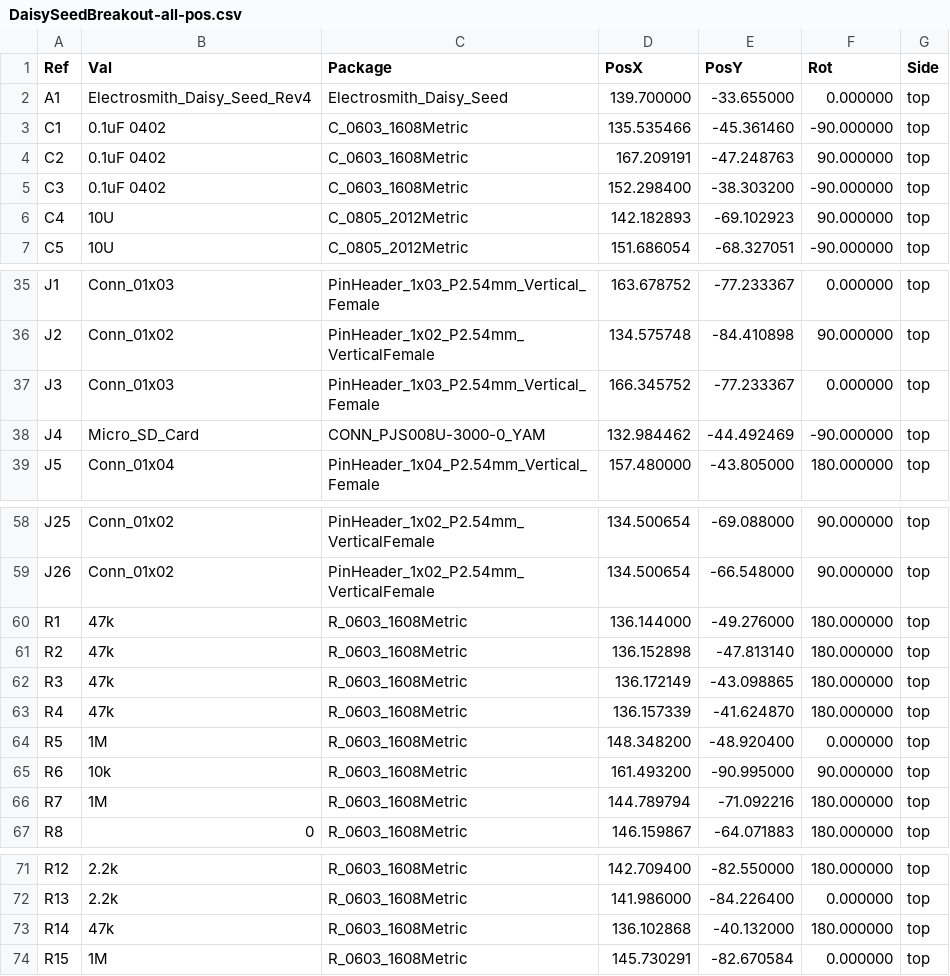
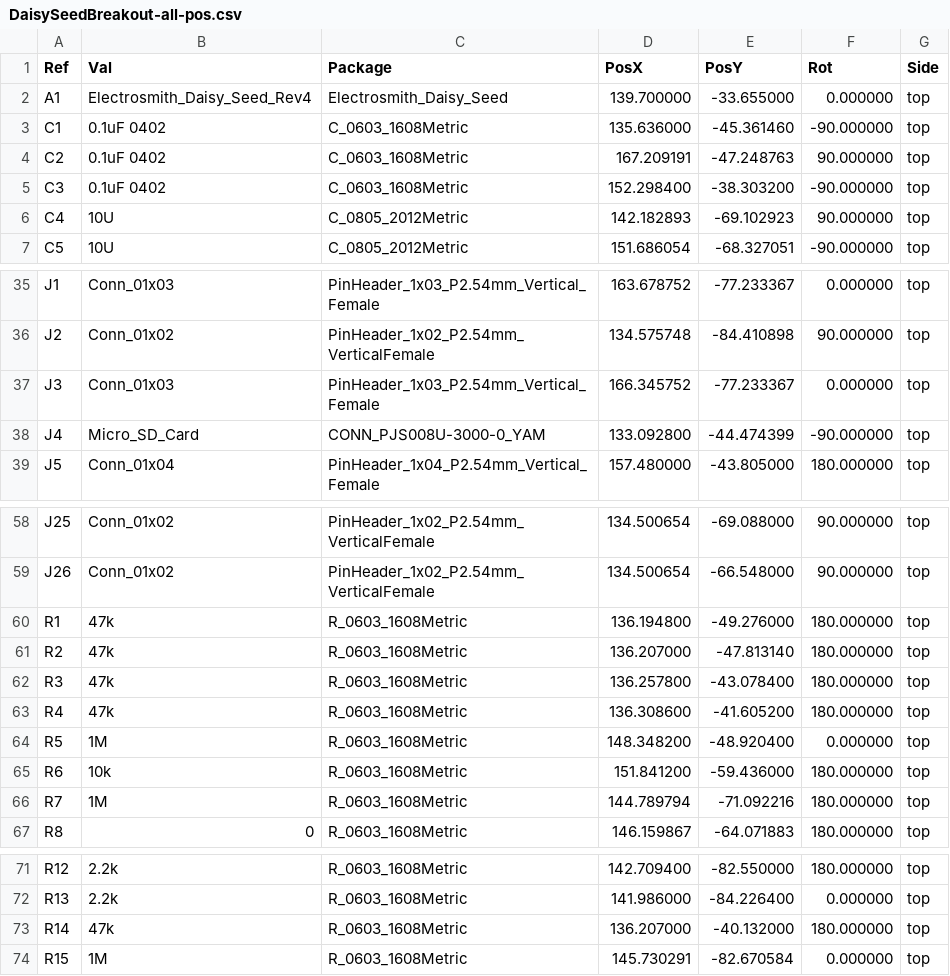
Before and after one commit to adliechty/DaisySeedBreakout, a CSV file: PCB Outputs/DaisySeedBreakout-all-pos.csv, drawn as a sheet; only a part is shown, gaps mark what is left out.

```diff
--- a/PCB Outputs/DaisySeedBreakout-all-pos.csv
+++ b/PCB Outputs/DaisySeedBreakout-all-pos.csv
@@ -2,3 +2,3 @@ Ref,Val,Package,PosX,PosY,Rot,Side
 "A1","Electrosmith_Daisy_Seed_Rev4","Electrosmith_Daisy_Seed",139.700000,-33.655000,0.000000,top
-"C1","0.1uF 0402","C_0603_1608Metric",135.535466,-45.361460,-90.000000,top
+"C1","0.1uF 0402","C_0603_1608Metric",135.636000,-45.361460,-90.000000,top
 "C2","0.1uF 0402","C_0603_1608Metric",167.209191,-47.248763,90.000000,top
@@ -37,3 +37,3 @@ Ref,Val,Package,PosX,PosY,Rot,Side
 "J3","Conn_01x03","PinHeader_1x03_P2.54mm_Vertical_Female",166.345752,-77.233367,0.000000,top
-"J4","Micro_SD_Card","CONN_PJS008U-3000-0_YAM",132.984462,-44.492469,-90.000000,top
+"J4","Micro_SD_Card","CONN_PJS008U-3000-0_YAM",133.092800,-44.474399,-90.000000,top
 "J5","Conn_01x04","PinHeader_1x04_P2.54mm_Vertical_Female",157.480000,-43.805000,180.000000,top
@@ -59,8 +59,8 @@ Ref,Val,Package,PosX,PosY,Rot,Side
 "J26","Conn_01x02","PinHeader_1x02_P2.54mm_VerticalFemale",134.500654,-66.548000,90.000000,top
-"R1","47k","R_0603_1608Metric",136.144000,-49.276000,180.000000,top
-"R2","47k","R_0603_1608Metric",136.152898,-47.813140,180.000000,top
-"R3","47k","R_0603_1608Metric",136.172149,-43.098865,180.000000,top
-"R4","47k","R_0603_1608Metric",136.157339,-41.624870,180.000000,top
+"R1","47k","R_0603_1608Metric",136.194800,-49.276000,180.000000,top
+"R2","47k","R_0603_1608Metric",136.207000,-47.813140,180.000000,top
+"R3","47k","R_0603_1608Metric",136.257800,-43.078400,180.000000,top
+"R4","47k","R_0603_1608Metric",136.308600,-41.605200,180.000000,top
 "R5","1M","R_0603_1608Metric",148.348200,-48.920400,0.000000,top
-"R6","10k","R_0603_1608Metric",161.493200,-90.995000,90.000000,top
+"R6","10k","R_0603_1608Metric",151.841200,-59.436000,180.000000,top
 "R7","1M","R_0603_1608Metric",144.789794,-71.092216,180.000000,top
@@ -72,3 +72,3 @@ Ref,Val,Package,PosX,PosY,Rot,Side
 "R13","2.2k","R_0603_1608Metric",141.986000,-84.226400,0.000000,top
-"R14","47k","R_0603_1608Metric",136.102868,-40.132000,180.000000,top
+"R14","47k","R_0603_1608Metric",136.207000,-40.132000,180.000000,top
 "R15","1M","R_0603_1608Metric",145.730291,-82.670584,0.000000,top
```
Also changed, not shown: DaisySeedBreakout.csv, PCB Outputs/DaisySeedBreakout-all-cpl.csv, 23 other files.
